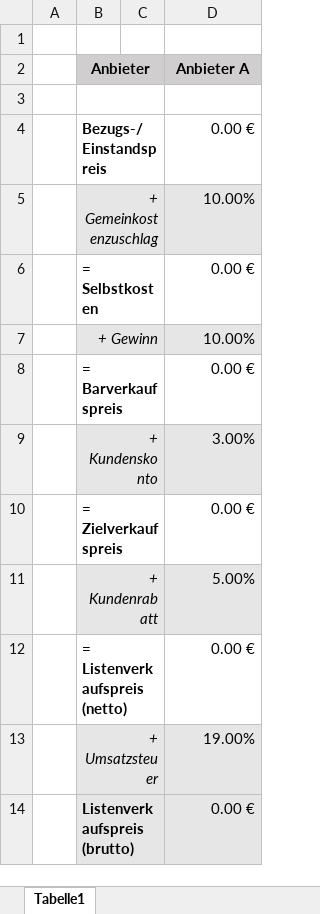
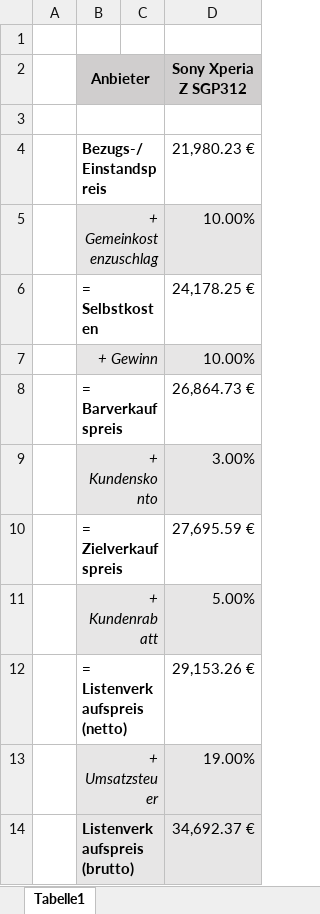
Before and after one commit to 14rau/projekt_01, an Excel workbook: src/Verkaufskalkulation.xlsx, sheet Tabelle1, drawn as a sheet; values as stored, in another font and other column widths than the file's, no borders; the diff names each change by its address in the sheet, - before the commit and + after, or states it on an @@ line.

Commit message:
with numbers

```diff
--- a/src/Verkaufskalkulation.xlsx (sheet Tabelle1)
+++ b/src/Verkaufskalkulation.xlsx (sheet Tabelle1)
-D2: Anbieter A
+D2: Sony Xperia Z SGP312
-D4 (Sony Xperia Z SGP312): 0.00 €
+D4 (Sony Xperia Z SGP312): 21,980.23 €
-D6 (Sony Xperia Z SGP312): 0.00 €
+D6 (Sony Xperia Z SGP312): 24,178.25 €
-D8 (Sony Xperia Z SGP312): 0.00 €
+D8 (Sony Xperia Z SGP312): 26,864.73 €
-D10 (Sony Xperia Z SGP312): 0.00 €
+D10 (Sony Xperia Z SGP312): 27,695.59 €
-D12 (Sony Xperia Z SGP312): 0.00 €
+D12 (Sony Xperia Z SGP312): 29,153.26 €
-D14 (Sony Xperia Z SGP312): 0.00 €
+D14 (Sony Xperia Z SGP312): 34,692.37 €
```
